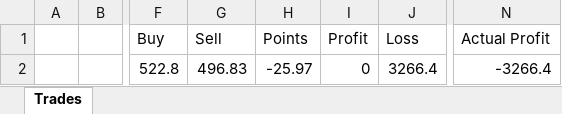
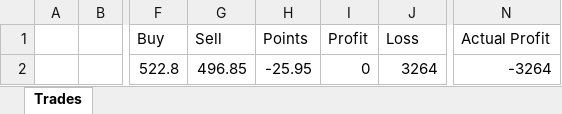
Before and after one commit to kishoremessi/Trading-Journal, an Excel workbook: server/trades.xlsx, sheet Trades, drawn as a sheet; only a part is shown, gaps mark what is left out; values as stored, in another font and other column widths than the file's, no borders; the diff names each change by its address in the sheet, - before the commit and + after, or states it on an @@ line.

```diff
--- a/server/trades.xlsx (sheet Trades)
+++ b/server/trades.xlsx (sheet Trades)
-G2 (Sell): 496.83
+G2 (Sell): 496.85
-H2 (Points): -25.97
+H2 (Points): -25.95
-J2 (Loss): 3266.4
+J2 (Loss): 3264
-N2 (Actual Profit): -3266.4
+N2 (Actual Profit): -3264
```
Also changed, not shown: 1 other file.
